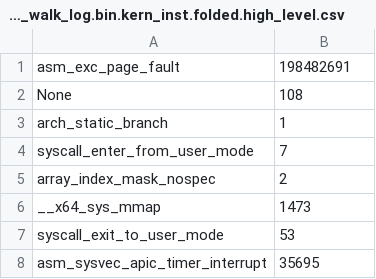
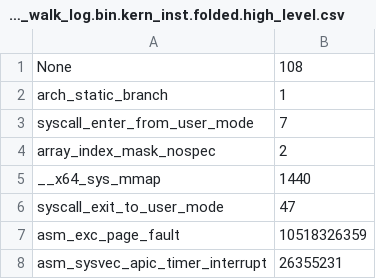
Before and after one commit to xlab-uiuc/VM-Bench, a CSV file: kernel_inst_high_level/ecpt_never_sysbench_walk_log.bin.kern_inst.folded.high_level.csv, drawn as a sheet.

Commit message:
ECPT never sysbench (collected on ajisai)

```diff
--- a/kernel_inst_high_level/ecpt_never_sysbench_walk_log.bin.kern_inst.folded.high_level.csv
+++ b/kernel_inst_high_level/ecpt_never_sysbench_walk_log.bin.kern_inst.folded.high_level.csv
@@ -1,2 +1 @@
-asm_exc_page_fault,198482691
 None,108
@@ -5,4 +4,5 @@ syscall_enter_from_user_mode,7
 array_index_mask_nospec,2
-__x64_sys_mmap,1473
-syscall_exit_to_user_mode,53
-asm_sysvec_apic_timer_interrupt,35695
+__x64_sys_mmap,1440
+syscall_exit_to_user_mode,47
+asm_exc_page_fault,10518326359
+asm_sysvec_apic_timer_interrupt,26355231
```
